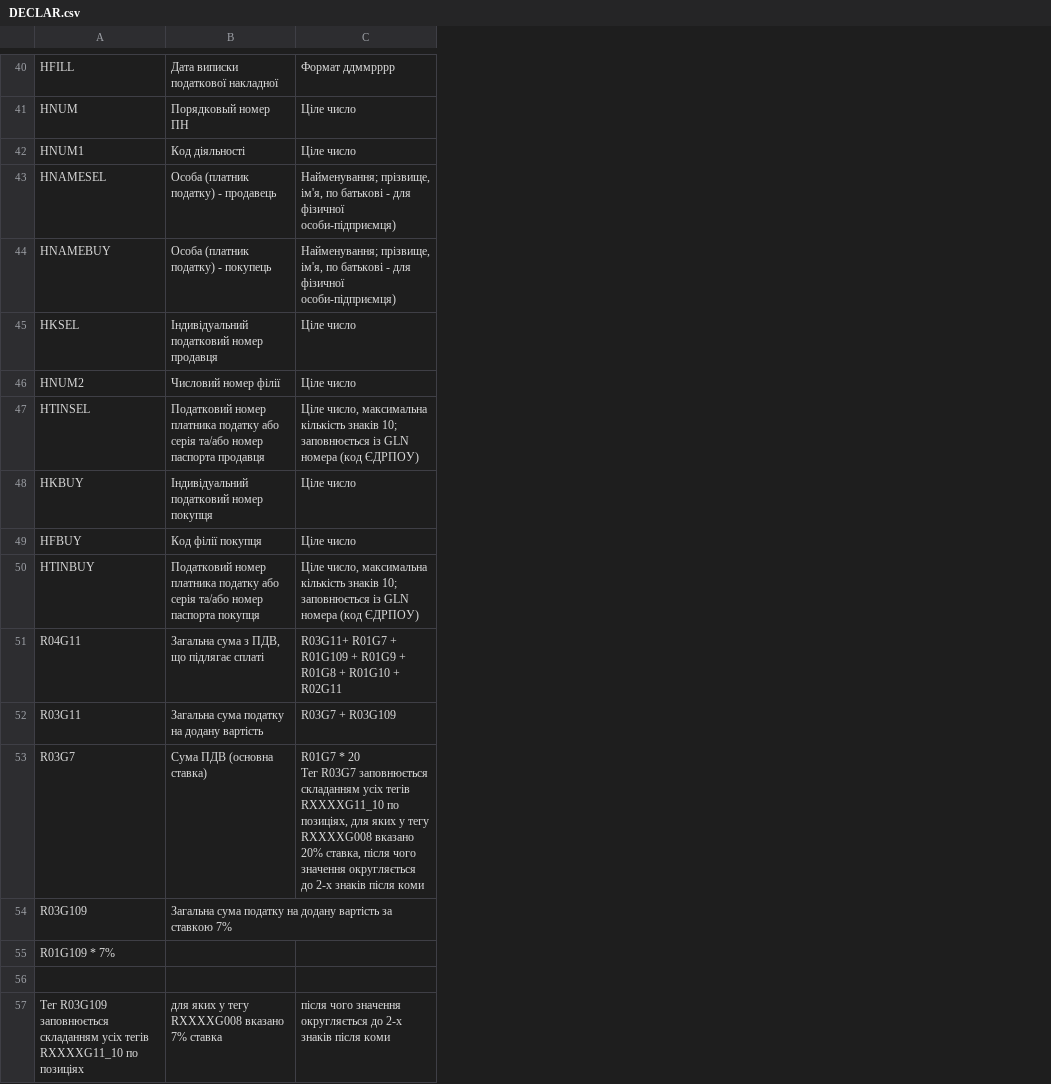
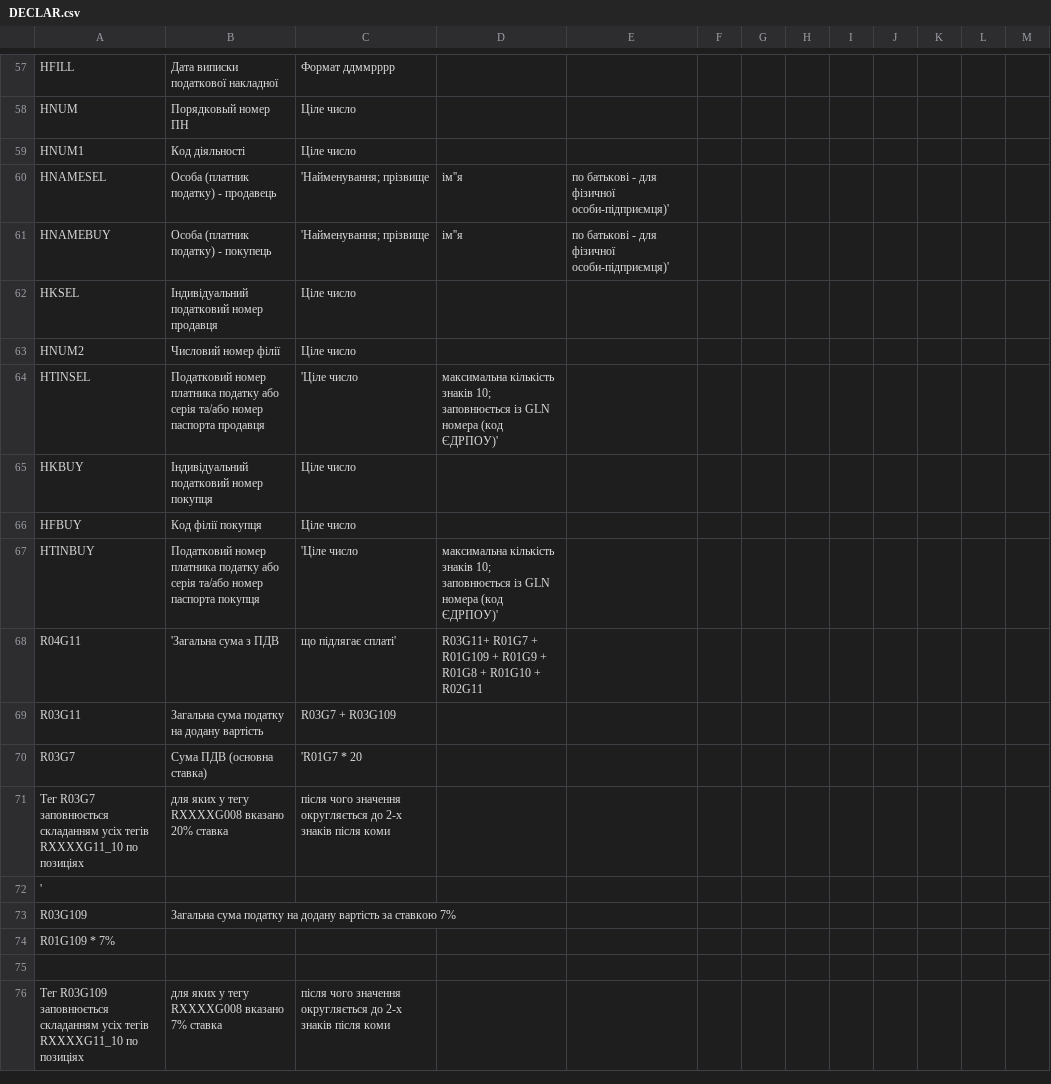
Before and after one commit to EDI-N/Docs, a CSV file: docs/source/XML/files/DECLAR.csv, drawn as a sheet; only a part is shown, gaps mark what is left out; addresses are those after the commit; ↵ is a line break in a cell; the diff covers the shown part only; the diff names each change by its address in the sheet, - before the commit and + after, or states it on an @@ line.

```diff
--- a/docs/source/XML/files/DECLAR.csv
+++ b/docs/source/XML/files/DECLAR.csv
+column D, rows 60-68: ім''я | ім''я |  |  | максимальна кількість знаків 10; заповнюється із GLN номера (код ЄДРПОУ)' |  |  | максимальна кількість знаків 10; заповнюється із GLN номера (код ЄДРПОУ)' | R03G11+ R01G7 + R01G109 + R01G9 + R01G8 + R01G10 + R02G11
+column E, rows 60-61: по батькові - для фізичної особи-підприємця)' | по батькові - для фізичної особи-підприємця)'
+column F, empty
+column G, empty
+column H, empty
+column I, empty
+column J, empty
+column K, empty
+column L, empty
+column M, empty
-C60:C61: Найменування; прізвище, ім'я, по батькові - для фізичної особи-підприємця)
+C60:C61: 'Найменування; прізвище
-C64: Ціле число, максимальна кількість знаків 10; заповнюється із GLN номера (код ЄДРПОУ)
+C64: 'Ціле число
-C67: Ціле число, максимальна кількість знаків 10; заповнюється із GLN номера (код ЄДРПОУ)
+C67: 'Ціле число
-B68: Загальна сума з ПДВ, що підлягає сплаті
+B68: 'Загальна сума з ПДВ
-C68: R03G11+ R01G7 + R01G109 + R01G9 + R01G8 + R01G10 + R02G11
+C68: що підлягає сплаті'
-C70: R01G7 * 20 ↵ Тег R03G7 заповнюється складанням усіх тегів RXXXXG11_10 по позиціях, для яких у тегу RXXXXG008 вказано 20% ставка, після чого значення округляється до 2-х знаків після коми
+C70: 'R01G7 * 20
+row 71: Тег R03G7 заповнюється складанням усіх тегів RXXXXG11_10 по позиціях | для яких у тегу RXXXXG008 вказано 20% ставка | після чого значення округляється до 2-х знаків після коми
+row 72: '
```
Also changed, not shown: 26 added rows, 18 removed rows and 20 edited cells elsewhere in this file.
